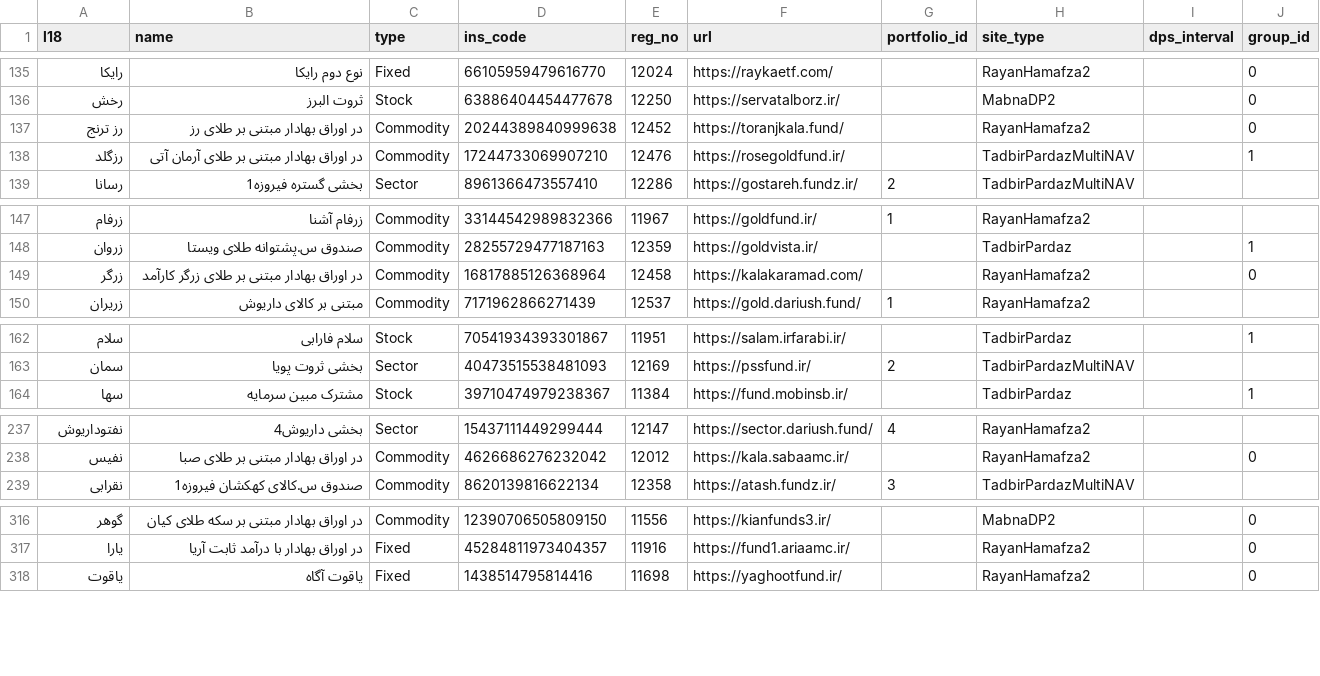
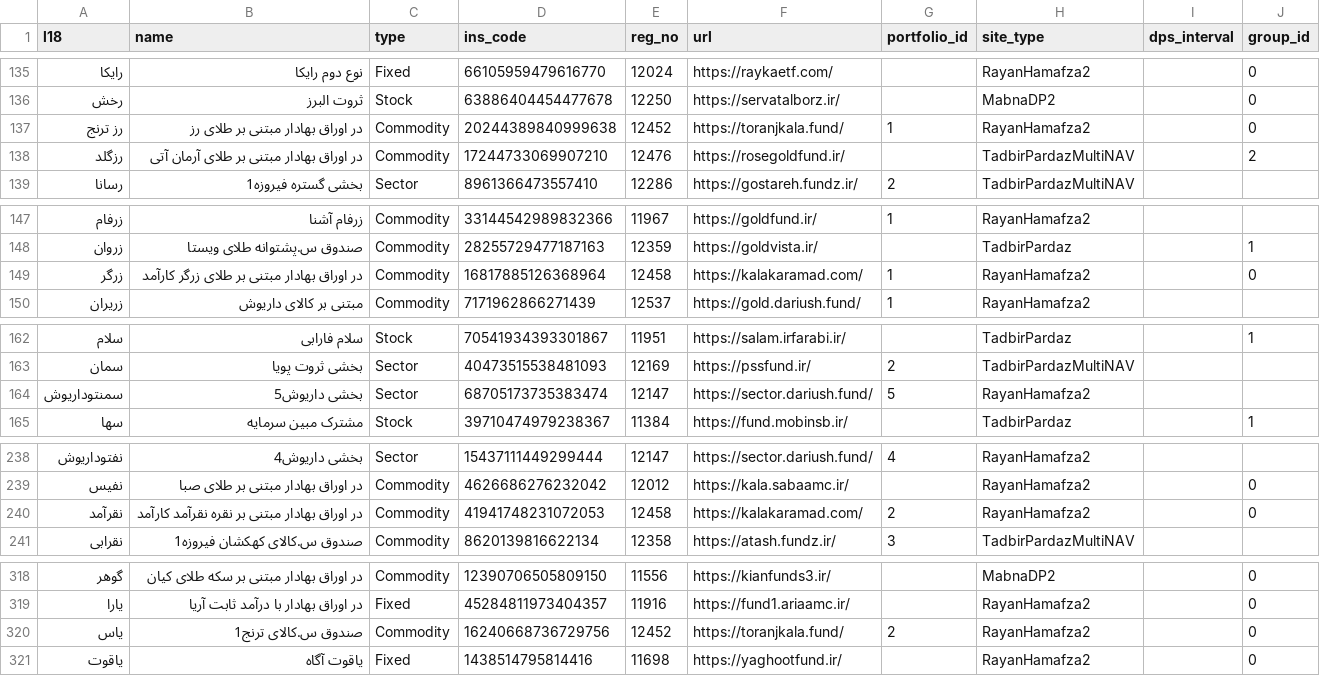
Before and after one commit to 5j9/iranetf, a CSV file: iranetf/dataset/dataset.csv, drawn as a sheet; only a part is shown, gaps mark what is left out; the diff covers the shown part only.

Commit message:
add new sites
closes #161
closes #159
closes #158

```diff
--- a/iranetf/dataset/dataset.csv
+++ b/iranetf/dataset/dataset.csv
@@ -136,4 +136,4 @@
 رخش,ثروت البرز,Stock,63886404454477678,12250,https://servatalborz.ir/,,MabnaDP2,,0
-رز ترنج,در اوراق بهادار مبتنی بر طلای رز,Commodity,20244389840999638,12452,https://toranjkala.fund/,,RayanHamafza2,,0
-رزگلد,در اوراق بهادار مبتنی بر طلای آرمان آتی,Commodity,17244733069907210,12476,https://rosegoldfund.ir/,,TadbirPardazMultiNAV,,1
+رز ترنج,در اوراق بهادار مبتنی بر طلای رز,Commodity,20244389840999638,12452,https://toranjkala.fund/,1,RayanHamafza2,,0
+رزگلد,در اوراق بهادار مبتنی بر طلای آرمان آتی,Commodity,17244733069907210,12476,https://rosegoldfund.ir/,,TadbirPardazMultiNAV,,2
 رسانا,بخشی گستره فیروزه1,Sector,8961366473557410,12286,https://gostareh.fundz.ir/,2,TadbirPardazMultiNAV,,
@@ -148,3 +148,3 @@
 زروان,صندوق س.پشتوانه طلای ویستا,Commodity,28255729477187163,12359,https://goldvista.ir/,,TadbirPardaz,,1
-زرگر,در اوراق بهادار مبتنی بر طلای زرگر کارآمد,Commodity,16817885126368964,12458,https://kalakaramad.com/,,RayanHamafza2,,0
+زرگر,در اوراق بهادار مبتنی بر طلای زرگر کارآمد,Commodity,16817885126368964,12458,https://kalakaramad.com/,1,RayanHamafza2,,0
 زریران,مبتنی بر کالای داریوش,Commodity,7171962866271439,12537,https://gold.dariush.fund/,1,RayanHamafza2,,
@@ -163,2 +163,3 @@
 سمان,بخشی ثروت پویا,Sector,40473515538481093,12169,https://pssfund.ir/,2,TadbirPardazMultiNAV,,
+سمنتوداریوش,بخشی داریوش5,Sector,68705173735383474,12147,https://sector.dariush.fund/,5,RayanHamafza2,,
 سها,مشترک مبین سرمایه,Stock,39710474979238367,11384,https://fund.mobinsb.ir/,,TadbirPardaz,,1
@@ -238,2 +239,3 @@
 نفیس,در اوراق بهادار مبتنی بر طلای صبا,Commodity,4626686276232042,12012,https://kala.sabaamc.ir/,,RayanHamafza2,,0
+نقرآمد,در اوراق بهادار مبتنی بر نقره نقرآمد کارآمد,Commodity,41941748231072053,12458,https://kalakaramad.com/,2,RayanHamafza2,,0
 نقرابی,صندوق س.کالای کهکشان فیروزه1,Commodity,8620139816622134,12358,https://atash.fundz.ir/,3,TadbirPardazMultiNAV,,
@@ -317,2 +319,3 @@
 یارا,در اوراق بهادار با درآمد ثابت آریا,Fixed,45284811973404357,11916,https://fund1.ariaamc.ir/,,RayanHamafza2,,0
+یاس,صندوق س.کالای ترنج1,Commodity,16240668736729756,12452,https://toranjkala.fund/,2,RayanHamafza2,,0
 یاقوت,یاقوت آگاه,Fixed,1438514795814416,11698,https://yaghootfund.ir/,,RayanHamafza2,,0
```
Also changed, not shown: 1 edited cell elsewhere in this file.
